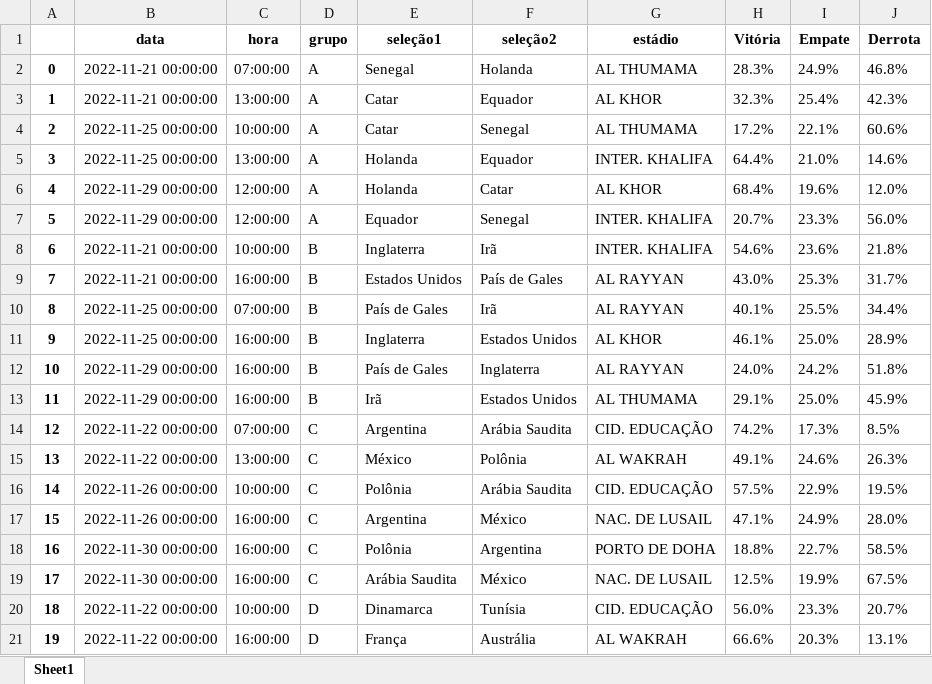
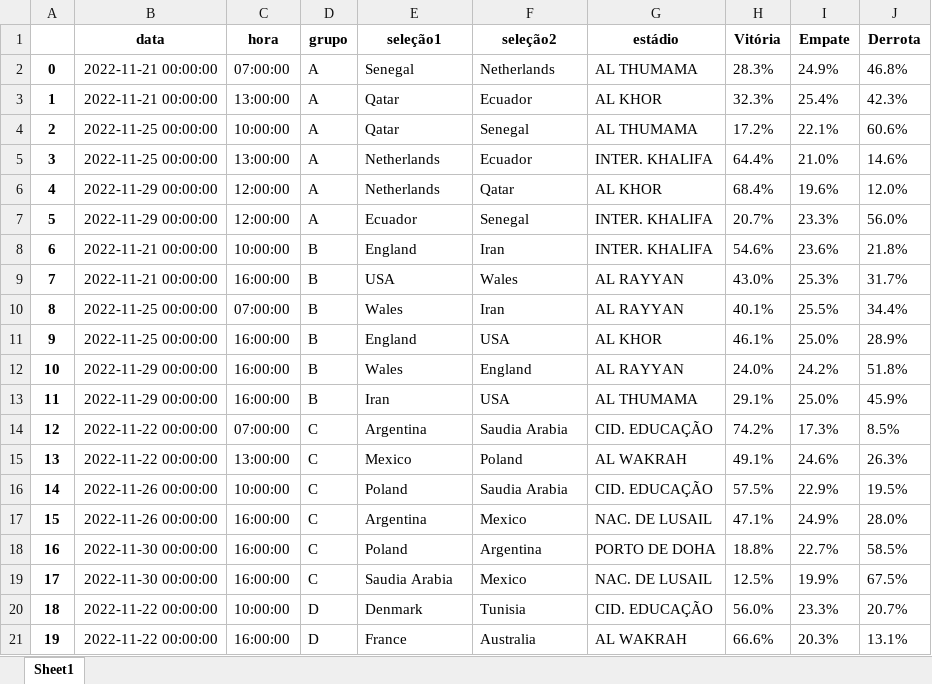
Before and after one commit to ENevess/wcpredictions, an Excel workbook: dados/outputEstimativasJogosCopa.xlsx, sheet Sheet1, drawn as a sheet; only a part is shown; values as stored, in another font and other column widths than the file's, no borders; the diff covers the shown part only; the diff names each change by its address in the sheet, - before the commit and + after, or states it on an @@ line.

```diff
--- a/dados/outputEstimativasJogosCopa.xlsx (sheet Sheet1)
+++ b/dados/outputEstimativasJogosCopa.xlsx (sheet Sheet1)
-F2 (seleção2): Holanda
+F2 (seleção2): Netherlands
-E3:E4 (seleção1): Catar
+E3:E4 (seleção1): Qatar
-F3 (seleção2): Equador
+F3 (seleção2): Ecuador
-E5:E6 (seleção1): Holanda
+E5:E6 (seleção1): Netherlands
-F5 (seleção2): Equador
+F5 (seleção2): Ecuador
-F6 (seleção2): Catar
+F6 (seleção2): Qatar
-E7 (seleção1): Equador
+E7 (seleção1): Ecuador
-E8 (seleção1): Inglaterra
+E8 (seleção1): England
-F8 (seleção2): Irã
+F8 (seleção2): Iran
-E9 (seleção1): Estados Unidos
+E9 (seleção1): USA
-F9 (seleção2): País de Gales
+F9 (seleção2): Wales
-E10 (seleção1): País de Gales
+E10 (seleção1): Wales
-F10 (seleção2): Irã
+F10 (seleção2): Iran
-E11 (seleção1): Inglaterra
+E11 (seleção1): England
-F11 (seleção2): Estados Unidos
+F11 (seleção2): USA
-E12 (seleção1): País de Gales
+E12 (seleção1): Wales
-F12 (seleção2): Inglaterra
+F12 (seleção2): England
-E13 (seleção1): Irã
+E13 (seleção1): Iran
-F13 (seleção2): Estados Unidos
+F13 (seleção2): USA
-F14 (seleção2): Arábia Saudita
+F14 (seleção2): Saudia Arabia
-E15 (seleção1): México
+E15 (seleção1): Mexico
-F15 (seleção2): Polônia
+F15 (seleção2): Poland
-E16 (seleção1): Polônia
+E16 (seleção1): Poland
-F16 (seleção2): Arábia Saudita
+F16 (seleção2): Saudia Arabia
-F17 (seleção2): México
+F17 (seleção2): Mexico
-E18 (seleção1): Polônia
+E18 (seleção1): Poland
-E19 (seleção1): Arábia Saudita
+E19 (seleção1): Saudia Arabia
-F19 (seleção2): México
+F19 (seleção2): Mexico
-E20 (seleção1): Dinamarca
+E20 (seleção1): Denmark
-F20 (seleção2): Tunísia
+F20 (seleção2): Tunisia
-E21 (seleção1): França
+E21 (seleção1): France
-F21 (seleção2): Austrália
+F21 (seleção2): Australia
```
Also changed, not shown: 50 edited cells elsewhere in this sheet, dados/DadosCopaDoMundoQatar2022.xlsx.
